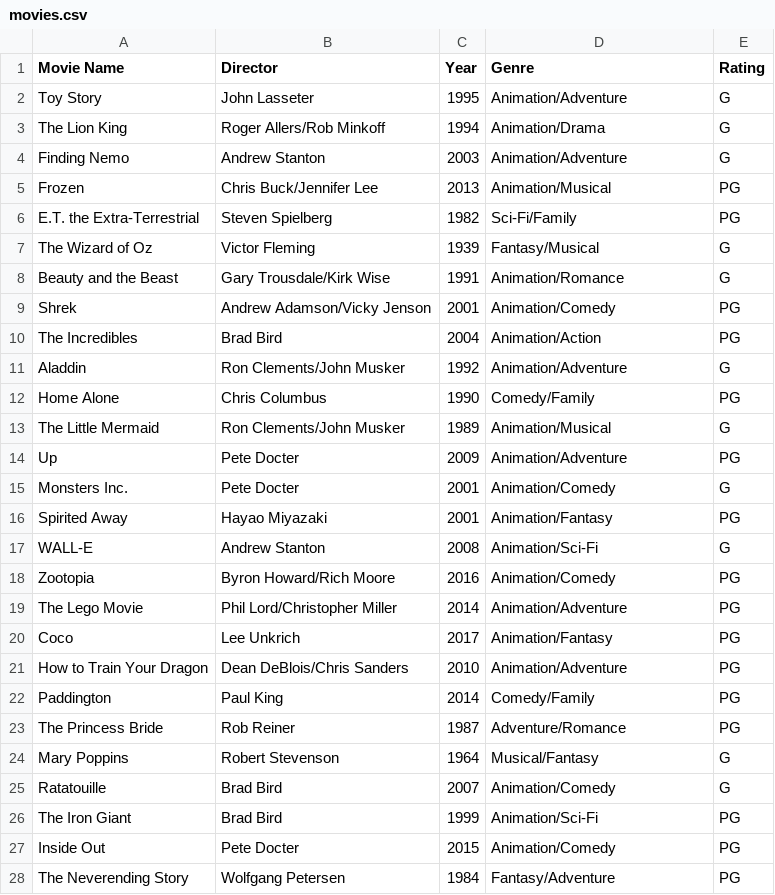
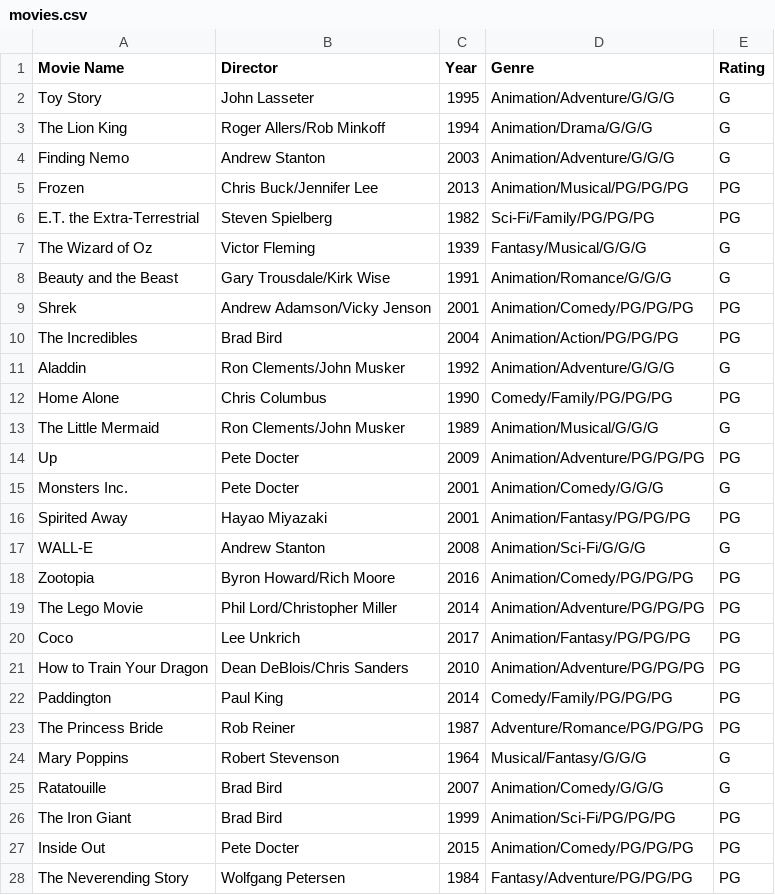
Before and after one commit to UCAS-DV/dv_CP3, a CSV file: projects/october/movie_library/movies.csv, drawn as a sheet; only a part is shown; the diff covers the shown part only.

Commit message:
finished movie library

```diff
--- a/projects/october/movie_library/movies.csv
+++ b/projects/october/movie_library/movies.csv
@@ -1,28 +1,28 @@
 Movie Name,Director,Year,Genre,Rating
-Toy Story,John Lasseter,1995,Animation/Adventure,G
-The Lion King,Roger Allers/Rob Minkoff,1994,Animation/Drama,G
-Finding Nemo,Andrew Stanton,2003,Animation/Adventure,G
-Frozen,Chris Buck/Jennifer Lee,2013,Animation/Musical,PG
-E.T. the Extra-Terrestrial,Steven Spielberg,1982,Sci-Fi/Family,PG
-The Wizard of Oz,Victor Fleming,1939,Fantasy/Musical,G
-Beauty and the Beast,Gary Trousdale/Kirk Wise,1991,Animation/Romance,G
-Shrek,Andrew Adamson/Vicky Jenson,2001,Animation/Comedy,PG
-The Incredibles,Brad Bird,2004,Animation/Action,PG
-Aladdin,Ron Clements/John Musker,1992,Animation/Adventure,G
-Home Alone,Chris Columbus,1990,Comedy/Family,PG
-The Little Mermaid,Ron Clements/John Musker,1989,Animation/Musical,G
-Up,Pete Docter,2009,Animation/Adventure,PG
-Monsters Inc.,Pete Docter,2001,Animation/Comedy,G
-Spirited Away,Hayao Miyazaki,2001,Animation/Fantasy,PG
-WALL-E,Andrew Stanton,2008,Animation/Sci-Fi,G
-Zootopia,Byron Howard/Rich Moore,2016,Animation/Comedy,PG
-The Lego Movie,Phil Lord/Christopher Miller,2014,Animation/Adventure,PG
-Coco,Lee Unkrich,2017,Animation/Fantasy,PG
-How to Train Your Dragon,Dean DeBlois/Chris Sanders,2010,Animation/Adventure,PG
-Paddington,Paul King,2014,Comedy/Family,PG
-The Princess Bride,Rob Reiner,1987,Adventure/Romance,PG
-Mary Poppins,Robert Stevenson,1964,Musical/Fantasy,G
-Ratatouille,Brad Bird,2007,Animation/Comedy,G
-The Iron Giant,Brad Bird,1999,Animation/Sci-Fi,PG
-Inside Out,Pete Docter,2015,Animation/Comedy,PG
-The Neverending Story,Wolfgang Petersen,1984,Fantasy/Adventure,PG
+Toy Story,John Lasseter,1995,Animation/Adventure/G/G/G,G
+The Lion King,Roger Allers/Rob Minkoff,1994,Animation/Drama/G/G/G,G
+Finding Nemo,Andrew Stanton,2003,Animation/Adventure/G/G/G,G
+Frozen,Chris Buck/Jennifer Lee,2013,Animation/Musical/PG/PG/PG,PG
+E.T. the Extra-Terrestrial,Steven Spielberg,1982,Sci-Fi/Family/PG/PG/PG,PG
+The Wizard of Oz,Victor Fleming,1939,Fantasy/Musical/G/G/G,G
+Beauty and the Beast,Gary Trousdale/Kirk Wise,1991,Animation/Romance/G/G/G,G
+Shrek,Andrew Adamson/Vicky Jenson,2001,Animation/Comedy/PG/PG/PG,PG
+The Incredibles,Brad Bird,2004,Animation/Action/PG/PG/PG,PG
+Aladdin,Ron Clements/John Musker,1992,Animation/Adventure/G/G/G,G
+Home Alone,Chris Columbus,1990,Comedy/Family/PG/PG/PG,PG
+The Little Mermaid,Ron Clements/John Musker,1989,Animation/Musical/G/G/G,G
+Up,Pete Docter,2009,Animation/Adventure/PG/PG/PG,PG
+Monsters Inc.,Pete Docter,2001,Animation/Comedy/G/G/G,G
+Spirited Away,Hayao Miyazaki,2001,Animation/Fantasy/PG/PG/PG,PG
+WALL-E,Andrew Stanton,2008,Animation/Sci-Fi/G/G/G,G
+Zootopia,Byron Howard/Rich Moore,2016,Animation/Comedy/PG/PG/PG,PG
+The Lego Movie,Phil Lord/Christopher Miller,2014,Animation/Adventure/PG/PG/PG,PG
+Coco,Lee Unkrich,2017,Animation/Fantasy/PG/PG/PG,PG
+How to Train Your Dragon,Dean DeBlois/Chris Sanders,2010,Animation/Adventure/PG/PG/PG,PG
+Paddington,Paul King,2014,Comedy/Family/PG/PG/PG,PG
+The Princess Bride,Rob Reiner,1987,Adventure/Romance/PG/PG/PG,PG
+Mary Poppins,Robert Stevenson,1964,Musical/Fantasy/G/G/G,G
+Ratatouille,Brad Bird,2007,Animation/Comedy/G/G/G,G
+The Iron Giant,Brad Bird,1999,Animation/Sci-Fi/PG/PG/PG,PG
+Inside Out,Pete Docter,2015,Animation/Comedy/PG/PG/PG,PG
+The Neverending Story,Wolfgang Petersen,1984,Fantasy/Adventure/PG/PG/PG,PG
```
Also changed, not shown: 1 added row and 81 edited cells elsewhere in this file, 2 other files.
